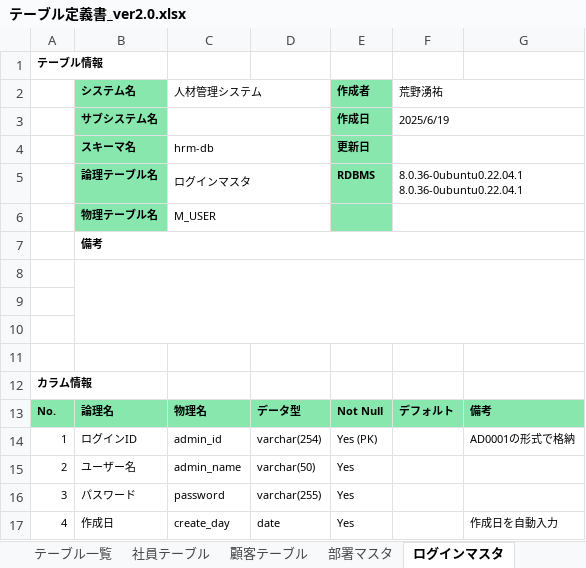
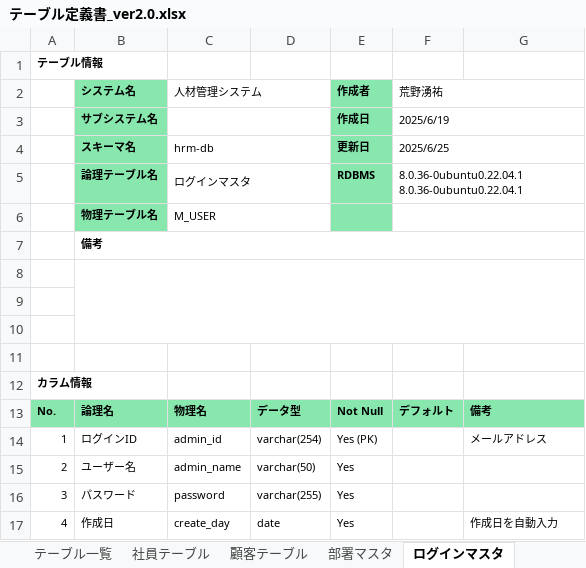
Before and after one commit to uu-ymar/SpringBootKadai, an Excel workbook: テーブル定義書_ver2.0.xlsx, sheet ログインマスタ, drawn as a sheet; only a part is shown; values as stored, in another font and other column widths than the file's, no borders; the diff names each change by its address in the sheet, - before the commit and + after, or states it on an @@ line.

```diff
--- a/テーブル定義書_ver2.0.xlsx (sheet ログインマスタ)
+++ b/テーブル定義書_ver2.0.xlsx (sheet ログインマスタ)
-F4 (荒野湧祐): (empty)
+F4 (荒野湧祐): 2025/6/25
-G14: AD0001の形式で格納
+G14: メールアドレス
```
Also changed, not shown: sheet 顧客テーブル, sheet 社員テーブル, 2 other files.
